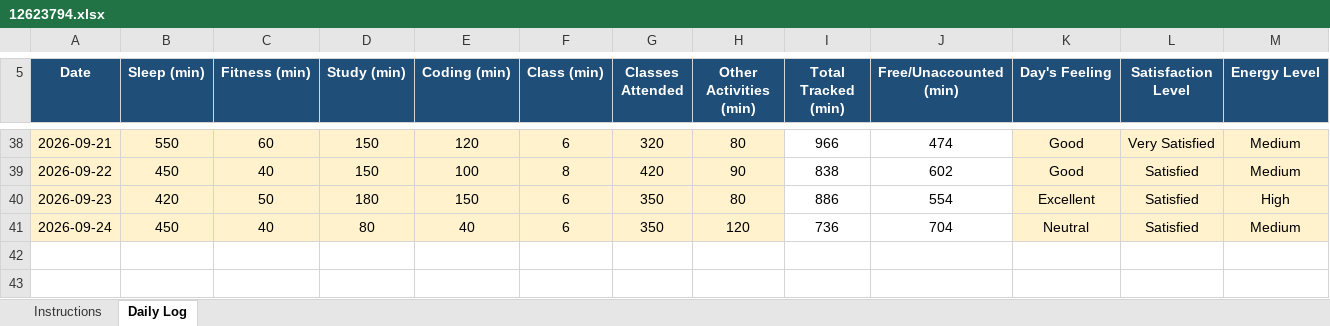
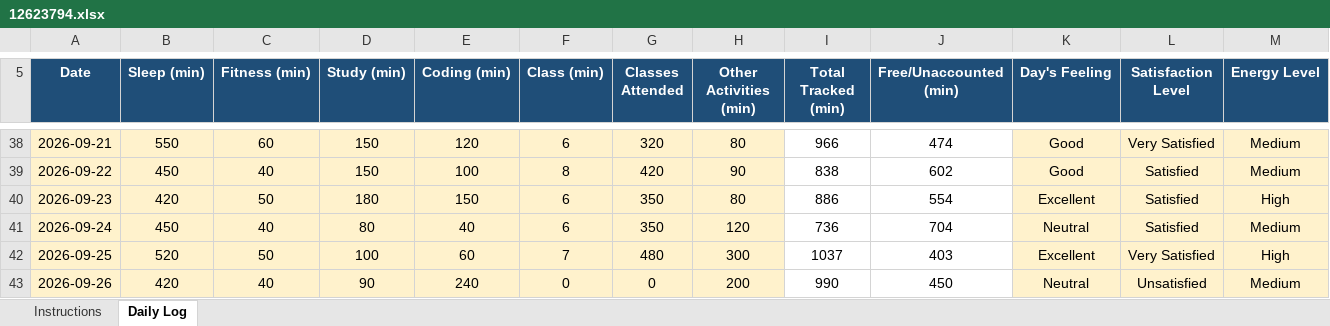
Before and after one commit to Ayaankhan1267/CAP776, an Excel workbook: 12623794.xlsx, sheet Daily Log, drawn as a sheet; only a part is shown, gaps mark what is left out; values as stored, in another font and other column widths than the file's, no borders; conditional formats not drawn; rows hold the shown columns only; the diff names each change by its address in the sheet, - before the commit and + after, or states it on an @@ line.

Commit message:
Updated excel 26-09-2026

```diff
--- a/12623794.xlsx (sheet Daily Log)
+++ b/12623794.xlsx (sheet Daily Log)
+row 42: 2026-09-25 | 520 | 50 | 100 | 60 | 7 | 480 | 300 | 1037 | 403 | Excellent | Very Satisfied | High
+row 43: 2026-09-26 | 420 | 40 | 90 | 240 | 0 | 0 | 200 | 990 | 450 | Neutral | Unsatisfied | Medium
```
